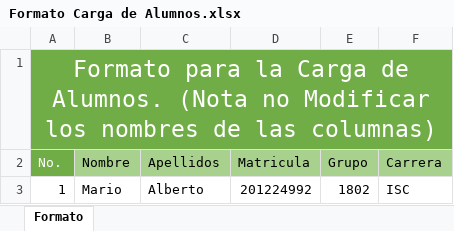
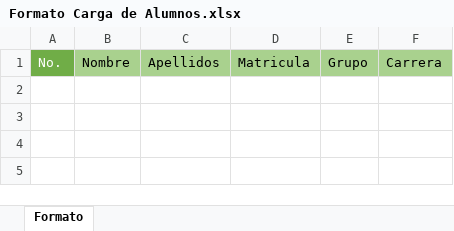
Before and after one commit to mcciak22/Tesi-Indicadores-FrontEnd, an Excel workbook: Formatos/Formato Carga de Alumnos.xlsx, sheet Formato, drawn as a sheet; values as stored, in another font and other column widths than the file's, no borders; charts and pictures not drawn; the diff names each change by its address in the sheet, - before the commit and + after, or states it on an @@ line.

```diff
--- a/Formatos/Formato Carga de Alumnos.xlsx (sheet Formato)
+++ b/Formatos/Formato Carga de Alumnos.xlsx (sheet Formato)
-row 1: Formato para la Carga de Alumnos. (Nota no Modificar los nombres de las columnas)
-row 3: 1 | Mario | Alberto | 201224992 | 1802 | ISC
```
Also changed, not shown: charts or pictures, Formatos/Formato Carga de Calificaciones.xlsx, Formatos/Formato Carga de Maestros.xlsx, 1 other file.
